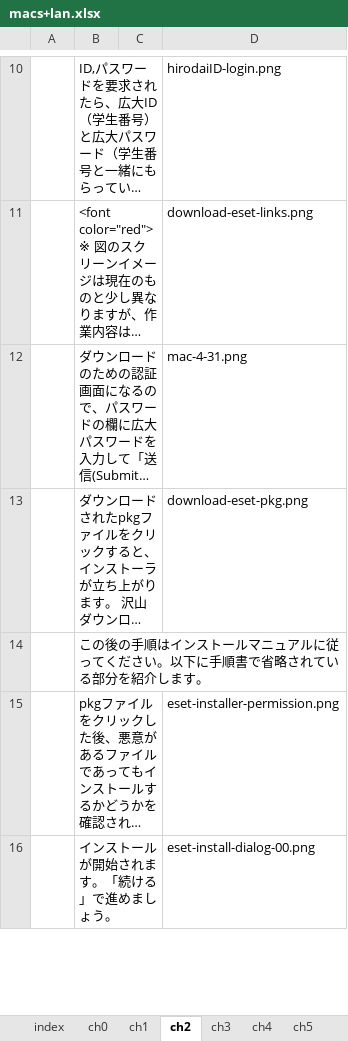
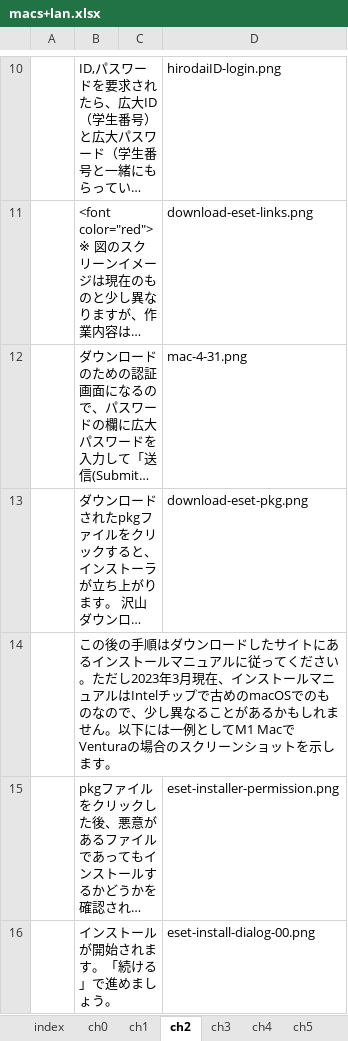
Before and after one commit to gnutar/fresta, an Excel workbook: macs+lan.xlsx, sheet ch2, drawn as a sheet; only a part is shown, gaps mark what is left out; long unchanged cells end in …; values as stored, in another font and other column widths than the file's, no borders; the diff names each change by its address in the sheet, - before the commit and + after, or states it on an @@ line.

Commit message:
macOSについてコメント追加

```diff
--- a/macs+lan.xlsx (sheet ch2)
+++ b/macs+lan.xlsx (sheet ch2)
-B14: …の手順はインストールマニュアルに従ってください。以下に手順書で省略されている部分を紹介します。
+B14: …の手順はダウンロードしたサイトにあるインストールマニュアルに従ってください。ただし2023年3月現在、インストールマニュアルはIntelチップで古めのmacOSでのものなので、少し異なることがあるかもしれません。以下には一例としてM1 MacでVenturaの場合のスクリーンショットを示します。
```
